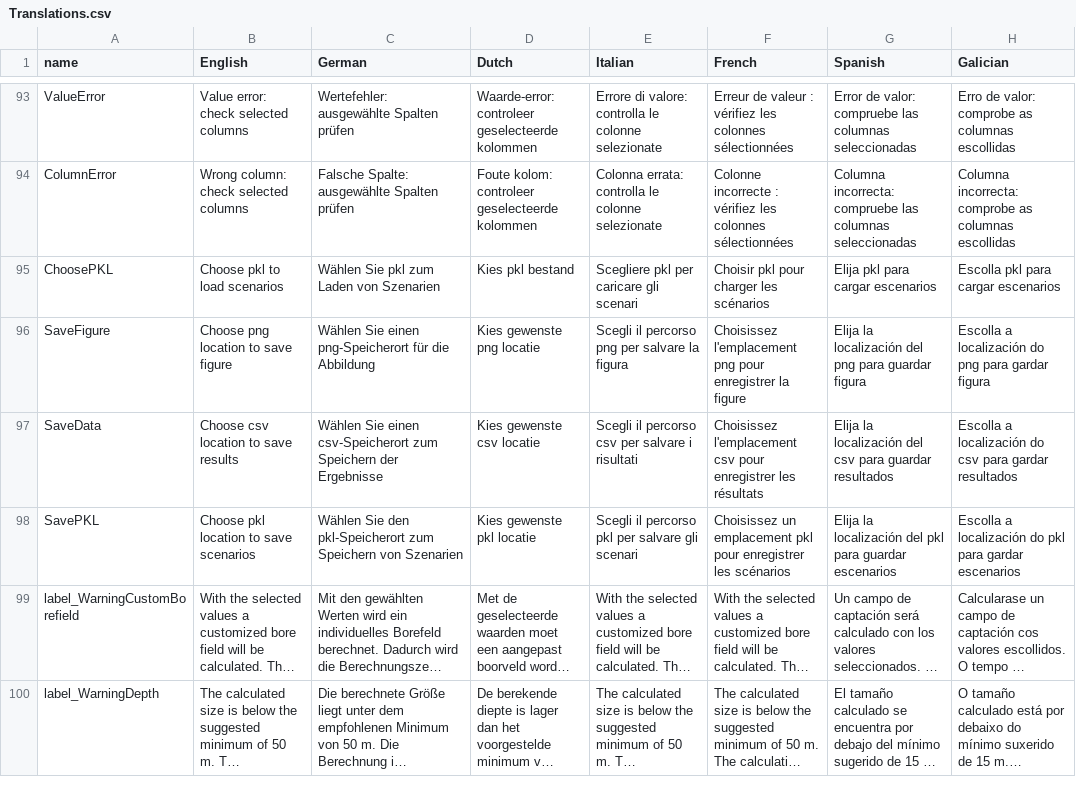
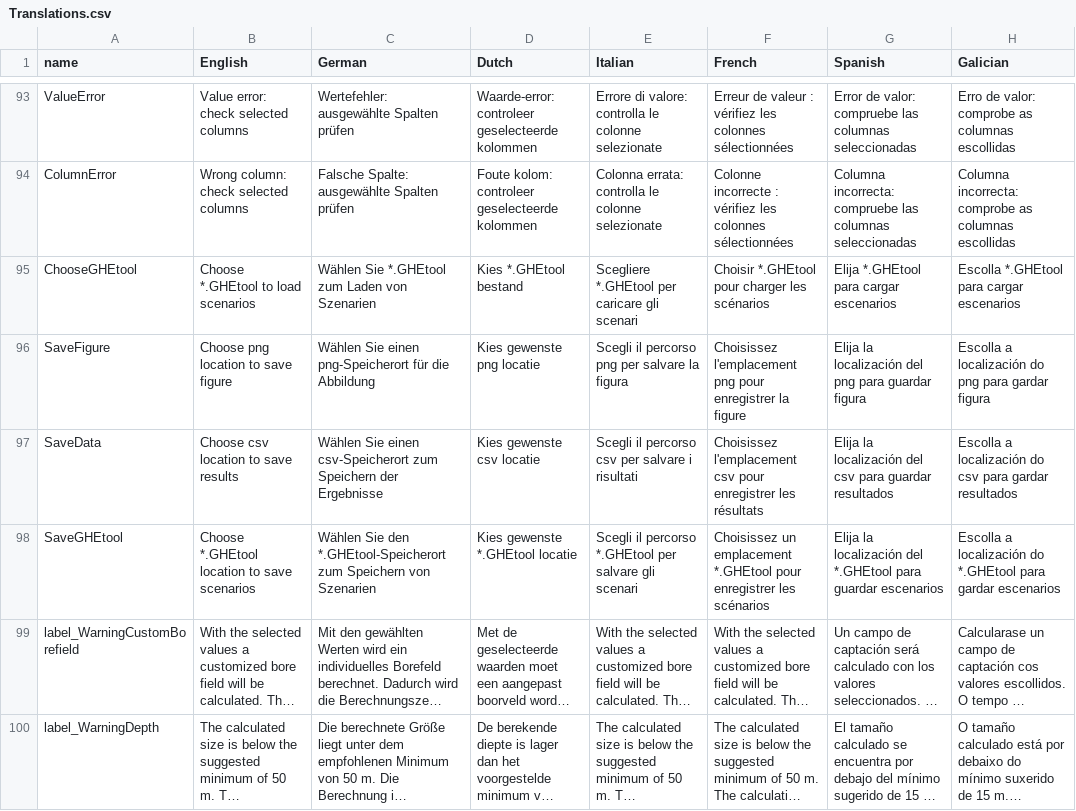
Before and after one commit to wouterpeere/GHEtool, a CSV file: GHEtool/gui/Translations.csv, drawn as a sheet; only a part is shown, gaps mark what is left out; long unchanged cells end in …; removed rows and columns are numbered as before the commit, all else as after; the diff names each change by its address in the sheet, - before the commit and + after, or states it on an @@ line.

```diff
--- a/GHEtool/gui/Translations.csv
+++ b/GHEtool/gui/Translations.csv
-row 95: ChoosePKL | Choose pkl to load scenarios | Wählen Sie pkl zum Laden von Szenarien | Kies pkl bestand | Scegliere pkl per caricare gli scenari | Choisir pkl pour charger les scénarios | Elija pkl para cargar escenarios | Escolla pkl para cargar escenarios
+row 95: ChooseGHEtool | Choose *.GHEtool to load scenarios | Wählen Sie *.GHEtool zum Laden von Szenarien | Kies *.GHEtool bestand | Scegliere *.GHEtool per caricare gli scenari | Choisir *.GHEtool pour charger les scénarios | Elija *.GHEtool para cargar escenarios | Escolla *.GHEtool para cargar escenarios
-A98 (name): SavePKL
+A98 (name): SaveGHEtool
-B98 (English): Choose pkl location to save scenarios
+B98 (English): Choose *.GHEtool location to save scenarios
-C98 (German): …Sie den pkl-Speicherort zum Speichern…
+C98 (German): …Sie den *.GHEtool-Speicherort zum Speichern…
-D98 (Dutch): Kies gewenste pkl locatie
+D98 (Dutch): Kies gewenste *.GHEtool locatie
-E98 (Italian): …il percorso pkl per salvare…
+E98 (Italian): …il percorso *.GHEtool per salvare…
-F98 (French): …un emplacement pkl pour enregistrer…
+F98 (French): …un emplacement *.GHEtool pour enregistrer…
-G98 (Spanish): …localización del pkl para guardar…
+G98 (Spanish): …localización del *.GHEtool para guardar…
-H98 (Galician): …localización do pkl para gardar…
+H98 (Galician): …localización do *.GHEtool para gardar…
```
Also changed, not shown: 3 other files.
